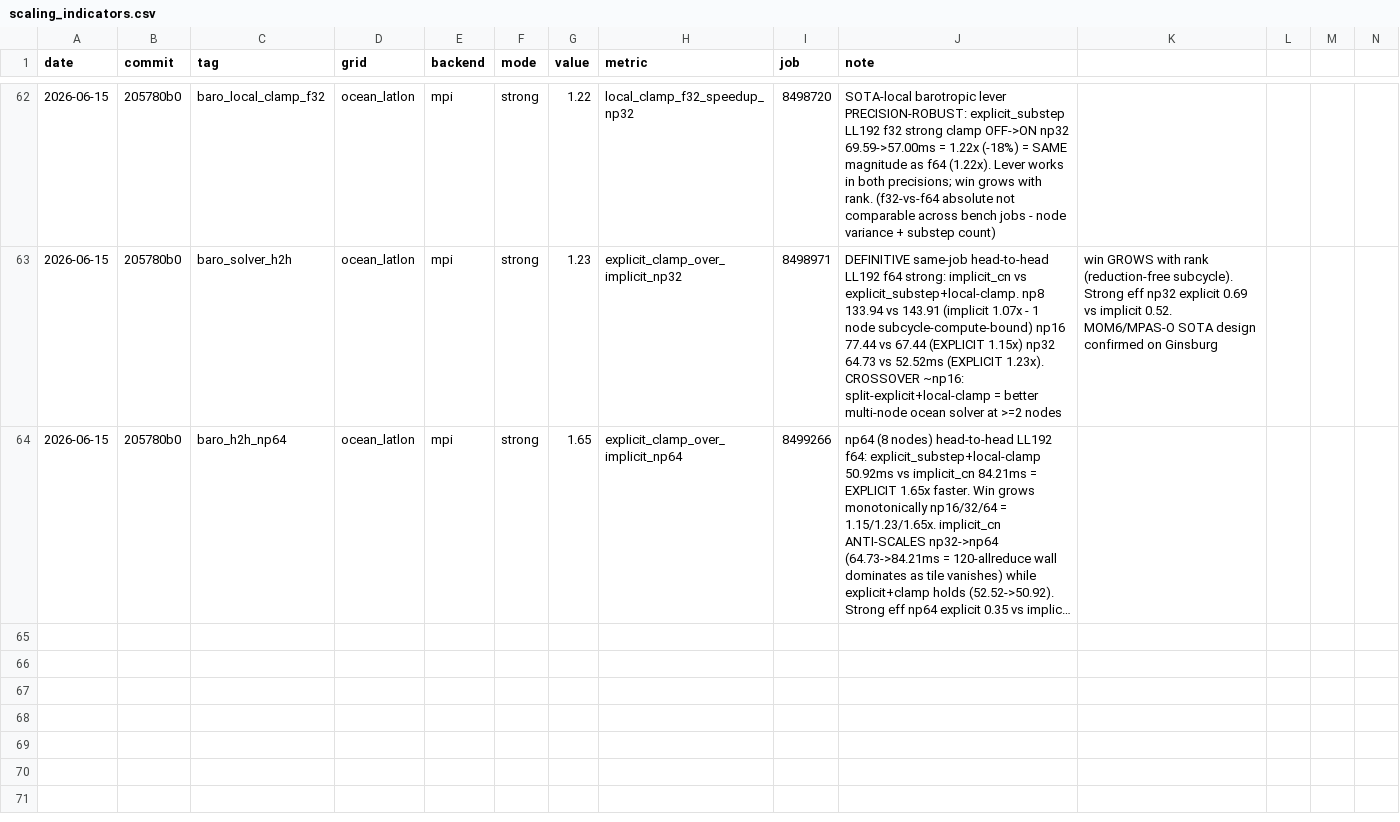
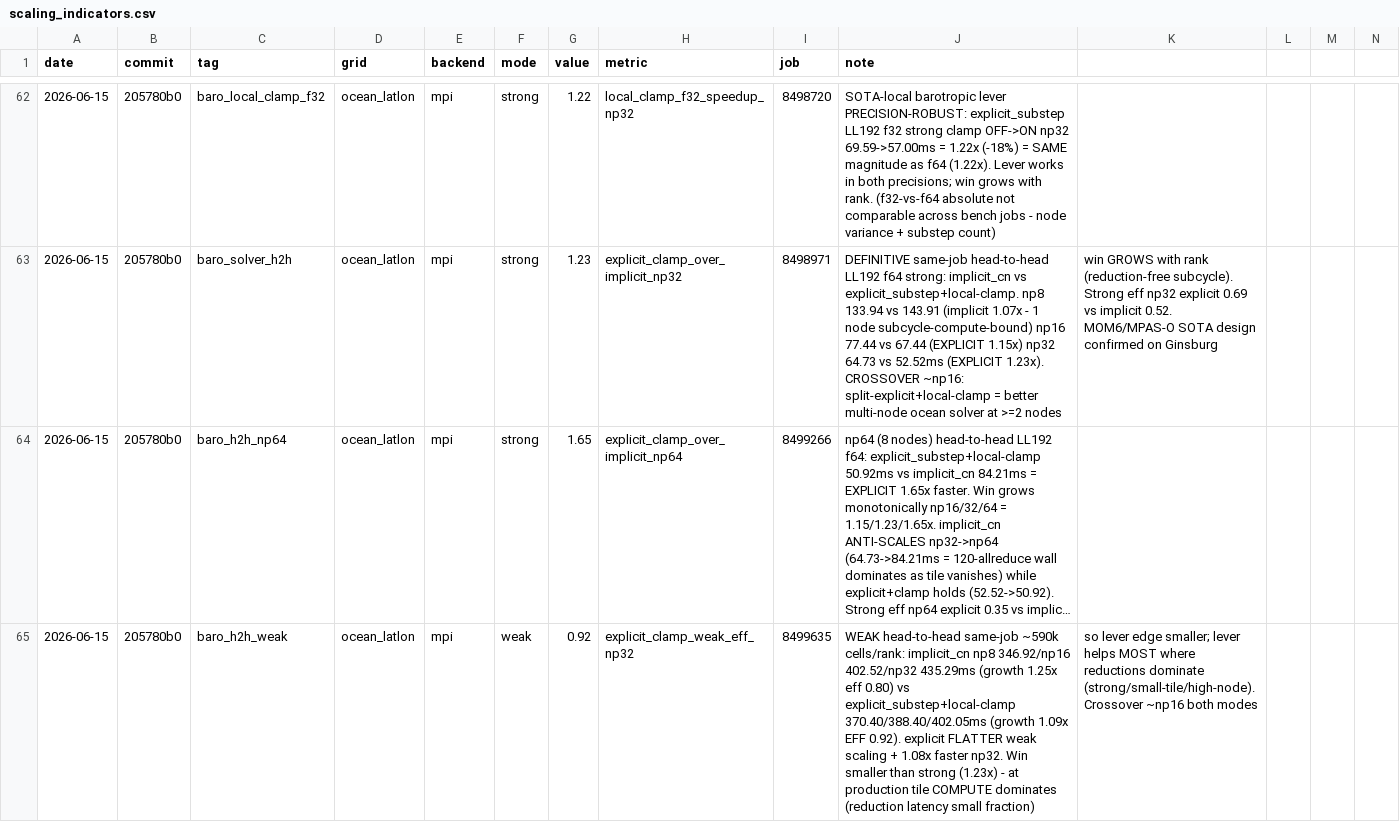
Before and after one commit to climate-federation/legoESM, a CSV file: docs/scaling/scaling_indicators.csv, drawn as a sheet; only a part is shown, gaps mark what is left out; long unchanged cells end in …; rows hold the shown columns only; the diff names each change by its address in the sheet, - before the commit and + after, or states it on an @@ line.

```diff
--- a/docs/scaling/scaling_indicators.csv
+++ b/docs/scaling/scaling_indicators.csv
+row 65: 2026-06-15 | 205780b0 | baro_h2h_weak | ocean_latlon | mpi | weak | 0.92 | explicit_clamp_weak_eff_np32 | 8499635 | WEAK head-to-head same-job ~590k cells/rank: implicit_cn np8 346.92/np16 402.52/np32 435.29ms (growth 1.25x eff 0.80) vs explicit_substep+local-clamp 370.40/388.40/402.05ms (growth 1.09x EFF 0.92). explicit FLATTER weak scaling + 1.08x faster np32. Win smaller than strong (1.23x) - at production tile COMPUTE dominates (reduction latency small fraction) | so lever edge smaller; lever helps MOST where reductions dominate (strong/small-tile/high-node). Crossover ~np16 both modes
```
